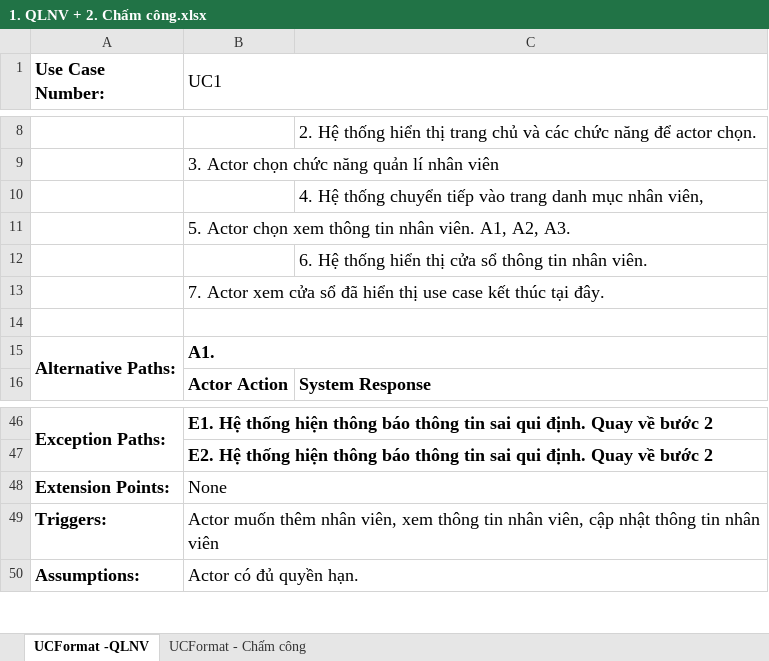
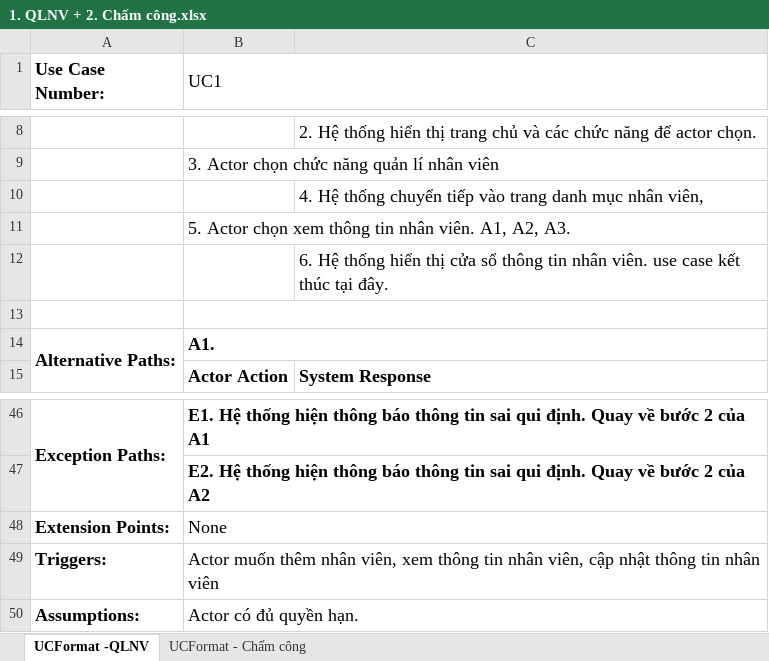
Before and after one commit to CNPM-Team-1/CNPM, an Excel workbook: Thiết kế/UseCases/1. QLNV + 2. Chấm công.xlsx, sheet UCFormat -QLNV, drawn as a sheet; only a part is shown, gaps mark what is left out; values as stored, in another font and other column widths than the file's, no borders; charts and pictures not drawn; removed rows and columns are numbered as before the commit, all else as after; the diff covers the shown part only; the diff names each change by its address in the sheet, - before the commit and + after, or states it on an @@ line.

Commit message:
Update Usecase Format, Activity QLNV + Chấm công

```diff
--- a/Thiết kế/UseCases/1. QLNV + 2. Chấm công.xlsx (sheet UCFormat -QLNV)
+++ b/Thiết kế/UseCases/1. QLNV + 2. Chấm công.xlsx (sheet UCFormat -QLNV)
-C12: …nhân viên.
+C12: …nhân viên. use case kết thúc tại đây.
-row 13:  | 7. Actor xem cửa sổ đã hiển thị use case kết thúc tại đây.
-B46 (UC1): …bước 2
+B46 (UC1): …bước 2 của A1
-B47 (UC1): …bước 2
+B47 (UC1): …bước 2 của A2
```
Also changed, not shown: 4 added rows, 3 removed rows, 6 edited cells, cell formats and merged cells elsewhere in this sheet, sheet UCFormat - Chấm công, charts or pictures, 2 other files.
